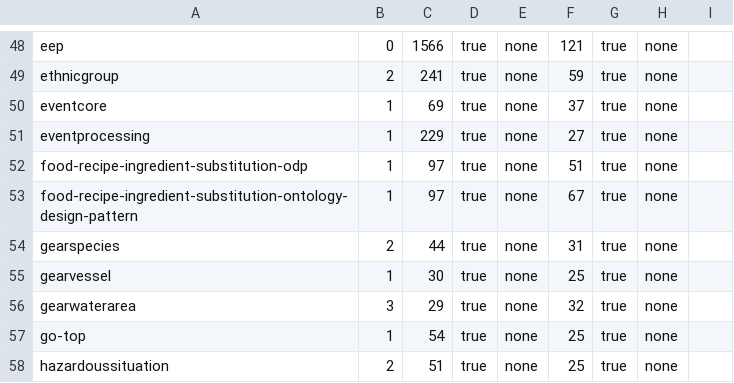
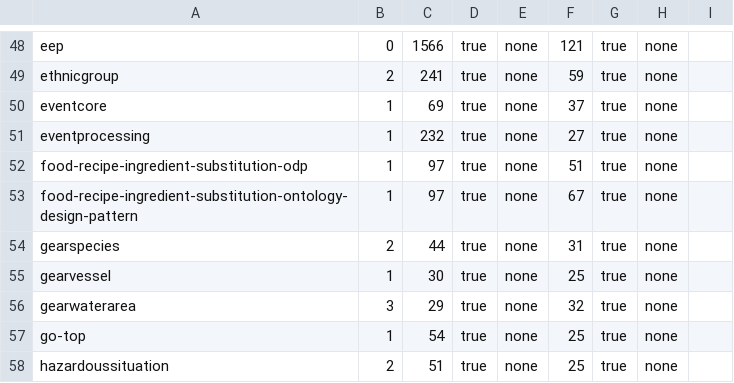
Before and after one commit to ebrahimnorouzi/ontoboard, a TSV file: patterns/soundness.tsv, drawn as a sheet; only a part is shown, gaps mark what is left out.

```diff
--- a/patterns/soundness.tsv
+++ b/patterns/soundness.tsv
@@ -50,3 +50,3 @@ ethnicgroup	2	241	true	none	59	true	none
 eventcore	1	69	true	none	37	true	none	
-eventprocessing	1	229	true	none	27	true	none	
+eventprocessing	1	232	true	none	27	true	none	
 food-recipe-ingredient-substitution-odp	1	97	true	none	51	true	none	
```
Also changed, not shown: patterns/curation-fixes.tsv, patterns/index.tsv, 5 other files.
